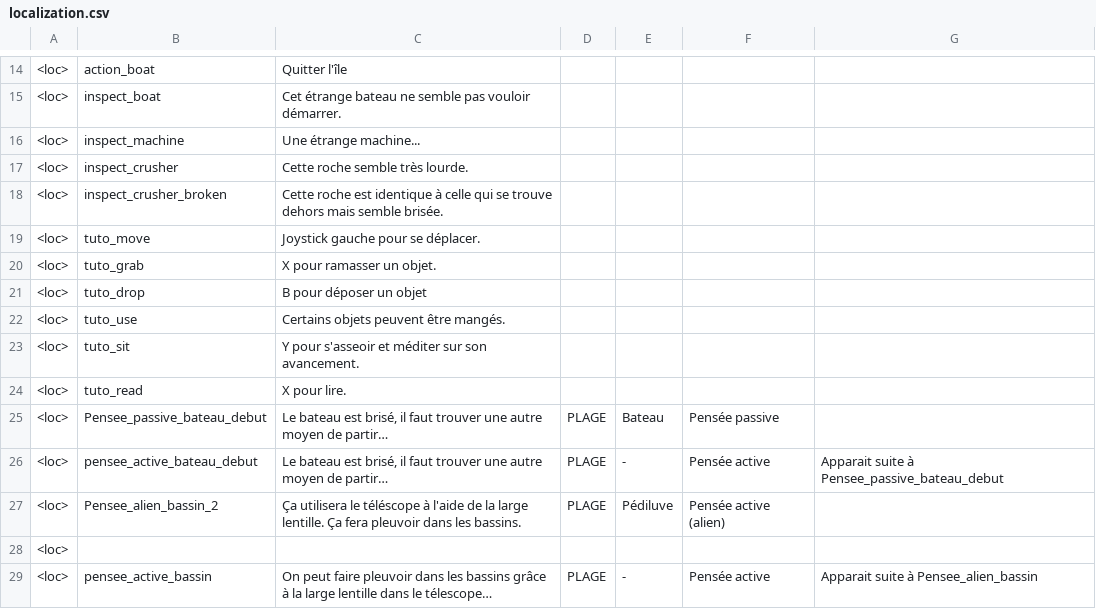
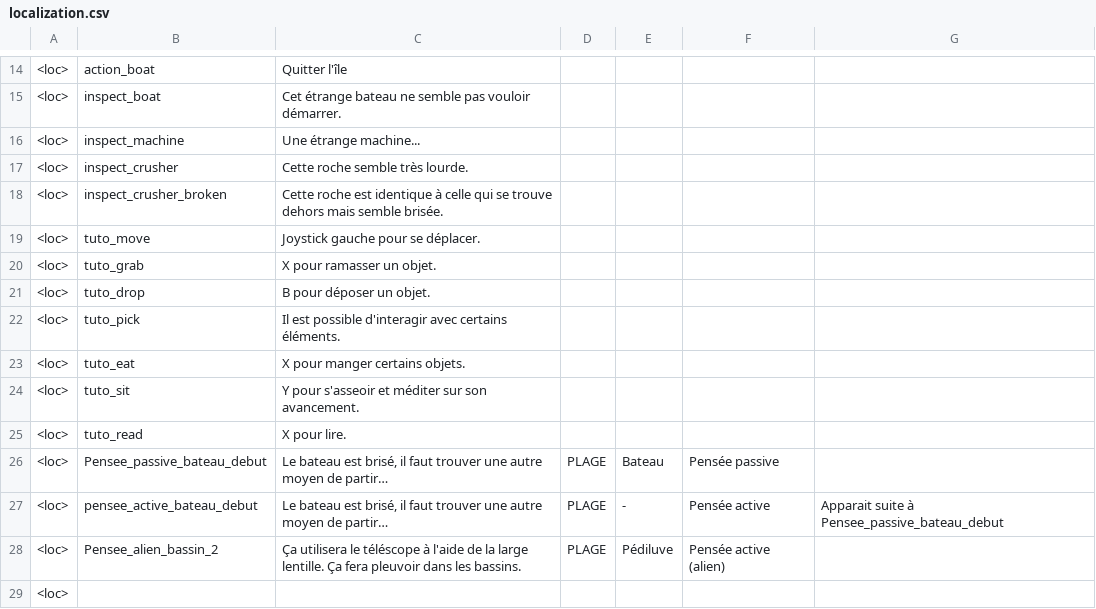
Before and after one commit to Theomn/Archipel, a CSV file: Assets/StreamingAssets/localization.csv, drawn as a sheet; only a part is shown, gaps mark what is left out; the shorter side is filled out with more unchanged rows.

```diff
--- a/Assets/StreamingAssets/localization.csv
+++ b/Assets/StreamingAssets/localization.csv
@@ -20,4 +20,5 @@
 <loc>;tuto_grab;X pour ramasser un objet.;;;;
-<loc>;tuto_drop;B pour déposer un objet;;;;
-<loc>;tuto_use;Certains objets peuvent être mangés.;;;;
+<loc>;tuto_drop;B pour déposer un objet.;;;;
+<loc>;tuto_pick;Il est possible d'interagir avec certains éléments.;;;;
+<loc>;tuto_eat;X pour manger certains objets.;;;;
 <loc>;tuto_sit;Y pour s'asseoir et méditer sur son avancement.;;;;
```
Also changed, not shown: 11 other files.
